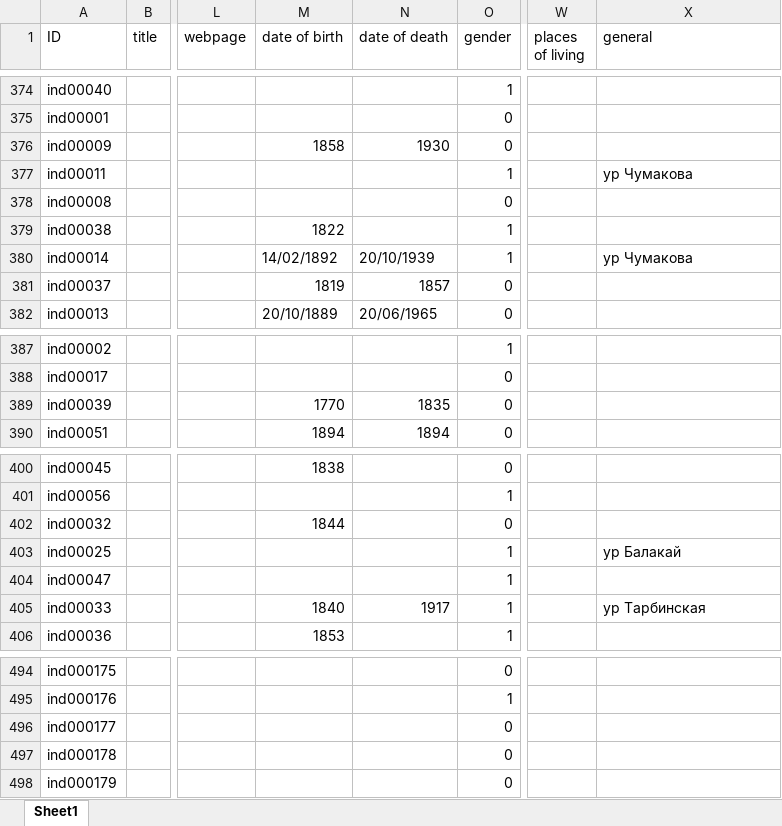
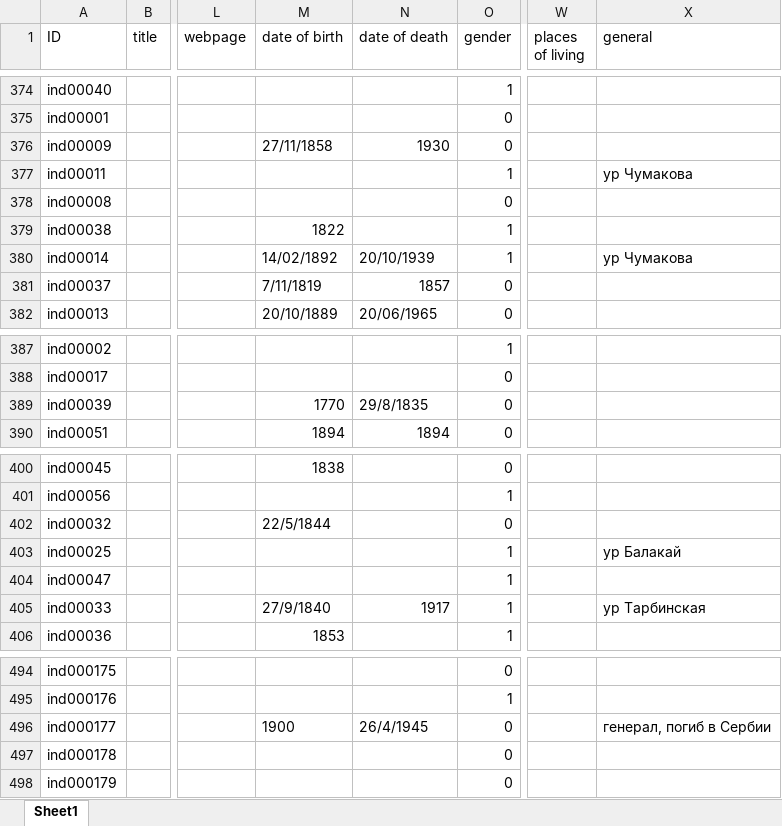
Before and after one commit to mishin/Ftree-heroku, an Excel workbook: mishin_family.xls.xlsx, sheet Sheet1, drawn as a sheet; only a part is shown, gaps mark what is left out; values as stored, in another font and other column widths than the file's, no borders; charts and pictures not drawn; the diff covers the shown part only; the diff names each change by its address in the sheet, - before the commit and + after, or states it on an @@ line.

Commit message:
генерал Найдышев

```diff
--- a/mishin_family.xls.xlsx (sheet Sheet1)
+++ b/mishin_family.xls.xlsx (sheet Sheet1)
-M376 (date of birth): 1858
+M376 (date of birth): 27/11/1858
-M381 (date of birth): 1819
+M381 (date of birth): 7/11/1819
-N389 (date of death): 1835
+N389 (date of death): 29/8/1835
-M402 (date of birth): 1844
+M402 (date of birth): 22/5/1844
-M405 (date of birth): 1840
+M405 (date of birth): 27/9/1840
-M496 (date of birth): (empty)
+M496 (date of birth): 1900
-N496 (date of death): (empty)
+N496 (date of death): 26/4/1945
-X496 (general): (empty)
+X496 (general): генерал, погиб в Сербии
```
Also changed, not shown: 13 added rows and 12 edited cells elsewhere in this sheet, 4 other files.
